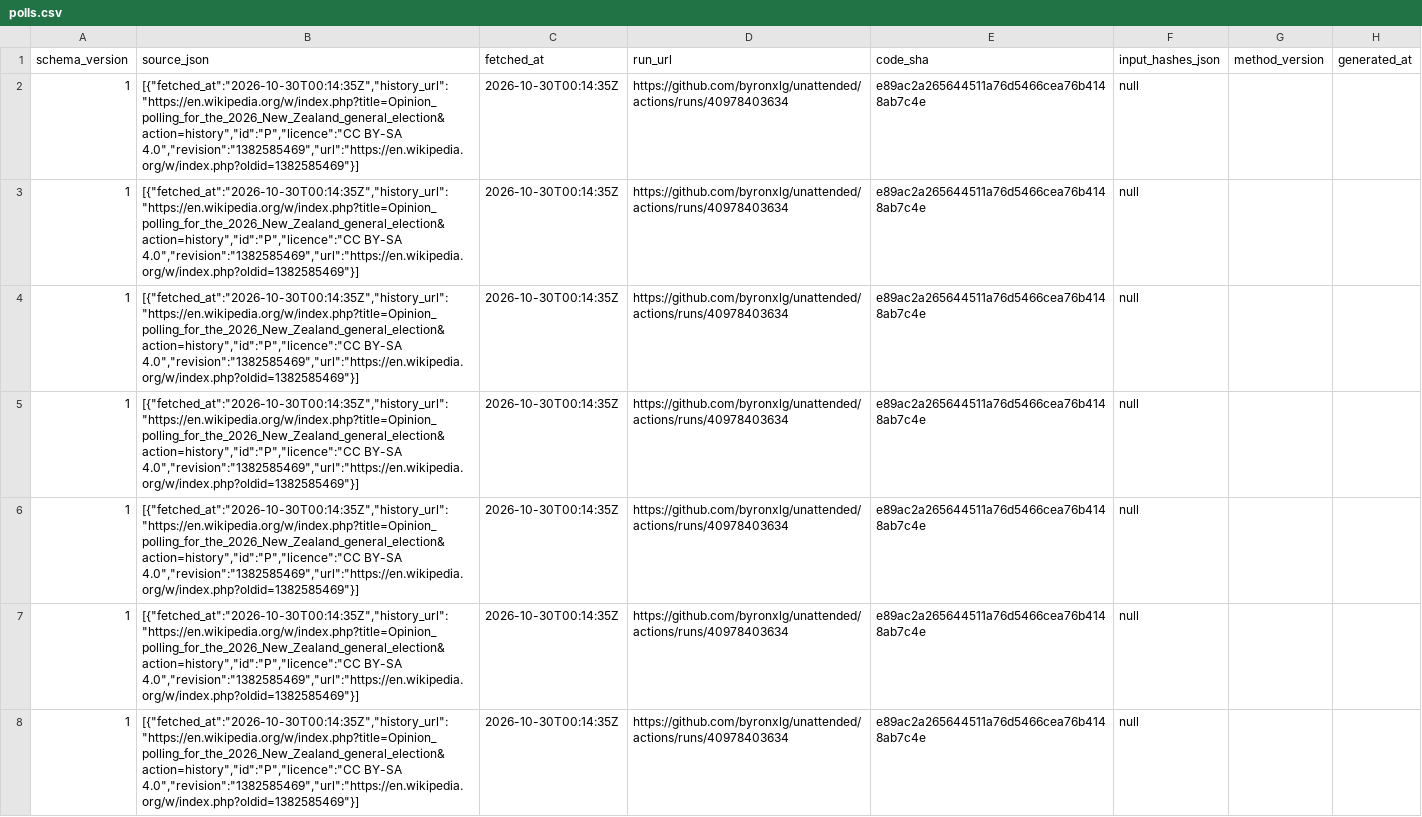
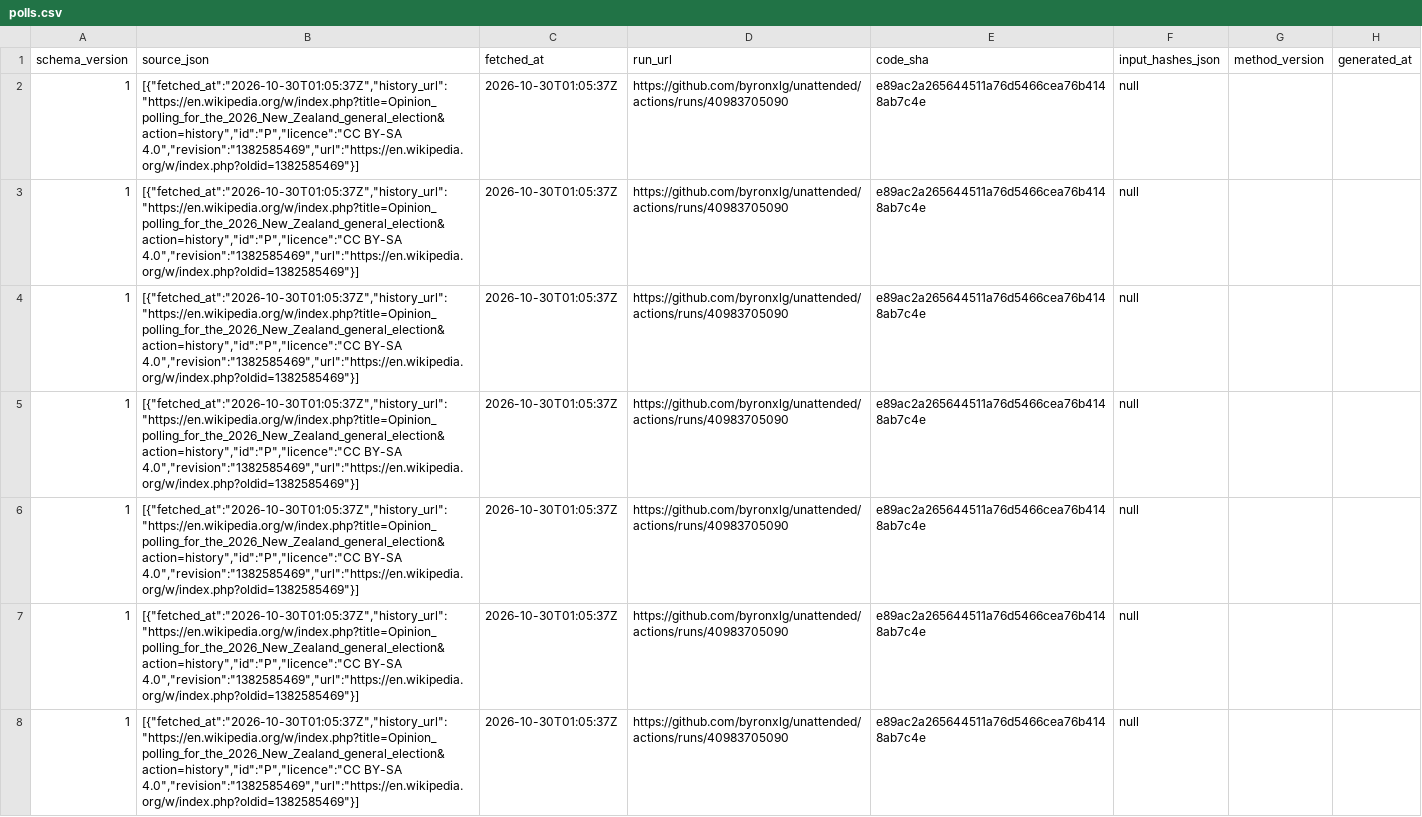
Before and after one commit to byronxlg/unattended, a CSV file: product/nz_election/data/polls.csv, drawn as a sheet; only a part is shown; the diff covers the shown part only; the diff names each change by its address in the sheet, - before the commit and + after, or states it on an @@ line.

```diff
--- a/product/nz_election/data/polls.csv
+++ b/product/nz_election/data/polls.csv
-B2:B8 (source_json): [{"fetched_at":"2026-10-30T00:14:35Z","history_url":"https://en.wikipedia.org/w/index.php?title=Opinion_polling_for_the_2026_New_Zealand_general_election&action=history","id":"P","licence":"CC BY-SA 4.0","revision":"1382585469","url":"https://en.wikipedia.org/w/index.php?oldid=1382585469"}]
+B2:B8 (source_json): [{"fetched_at":"2026-10-30T01:05:37Z","history_url":"https://en.wikipedia.org/w/index.php?title=Opinion_polling_for_the_2026_New_Zealand_general_election&action=history","id":"P","licence":"CC BY-SA 4.0","revision":"1382585469","url":"https://en.wikipedia.org/w/index.php?oldid=1382585469"}]
-C2:C8 (fetched_at): 2026-10-30T00:14:35Z
+C2:C8 (fetched_at): 2026-10-30T01:05:37Z
-D2:D8 (run_url): https://github.com/byronxlg/unattended/actions/runs/40978403634
+D2:D8 (run_url): https://github.com/byronxlg/unattended/actions/runs/40983705090
```
Also changed, not shown: 120 edited cells elsewhere in this file, product/nz_election/data/averages.csv, product/nz_election/data/seats.csv, 7 other files.
